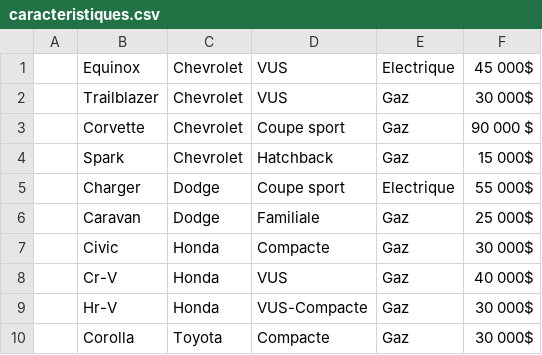
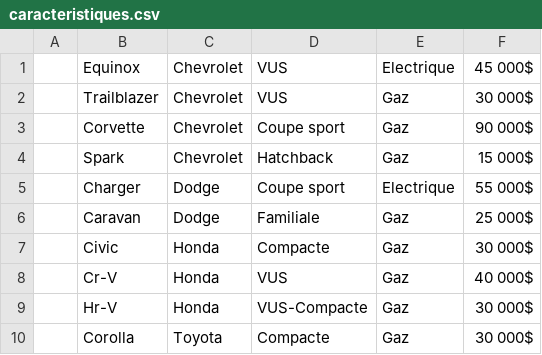
Before and after one commit to Vinithepoo0901/Team-VT, a CSV file: caracteristiques.csv, drawn as a sheet.

```diff
--- a/caracteristiques.csv
+++ b/caracteristiques.csv
@@ -2,3 +2,3 @@
 ;Trailblazer;Chevrolet;VUS;Gaz;30 000$
-;Corvette;Chevrolet;Coupe sport;Gaz;90 000 $
+;Corvette;Chevrolet;Coupe sport;Gaz;90 000$
 ;Spark;Chevrolet;Hatchback;Gaz;15 000$
```
Also changed, not shown: 2 other files.
